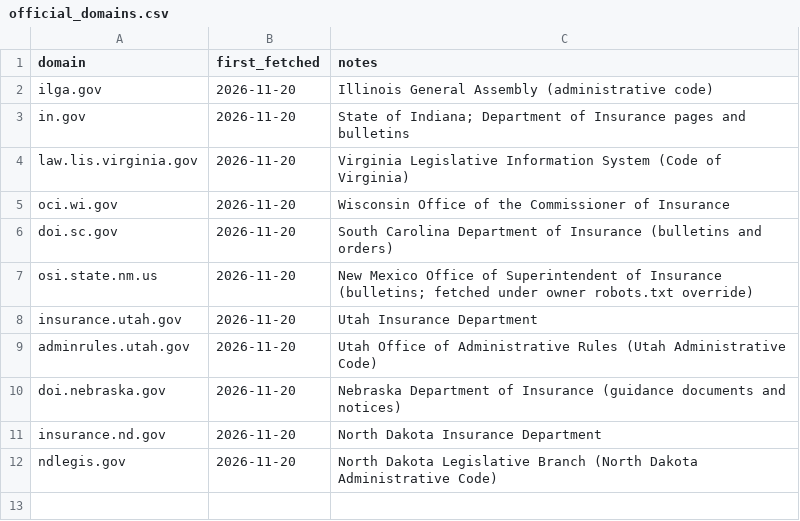
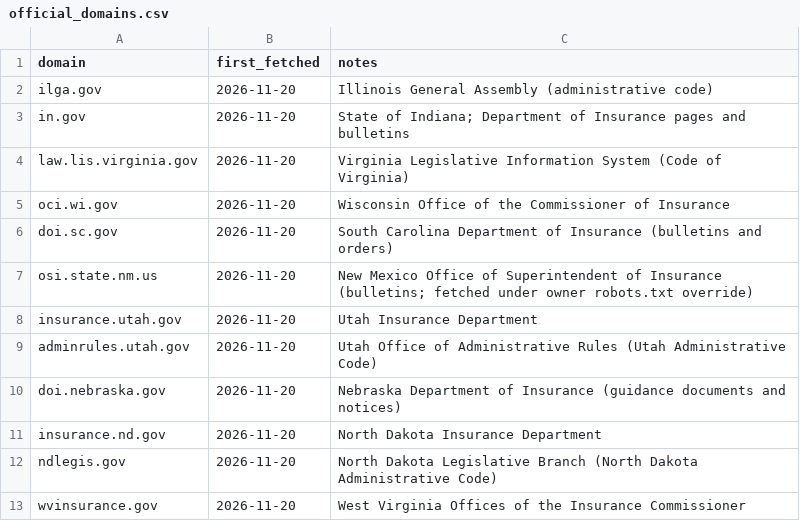
Before and after one commit to eisenhourlabs/Prima-Facie-Rate-Tracker, a CSV file: config/official_domains.csv, drawn as a sheet; the diff names each change by its address in the sheet, - before the commit and + after, or states it on an @@ line.

```diff
--- a/config/official_domains.csv
+++ b/config/official_domains.csv
+row 13: wvinsurance.gov | 2026-11-20 | West Virginia Offices of the Insurance Commissioner
```
Also changed, not shown: config/sources.csv, 3 other files.
